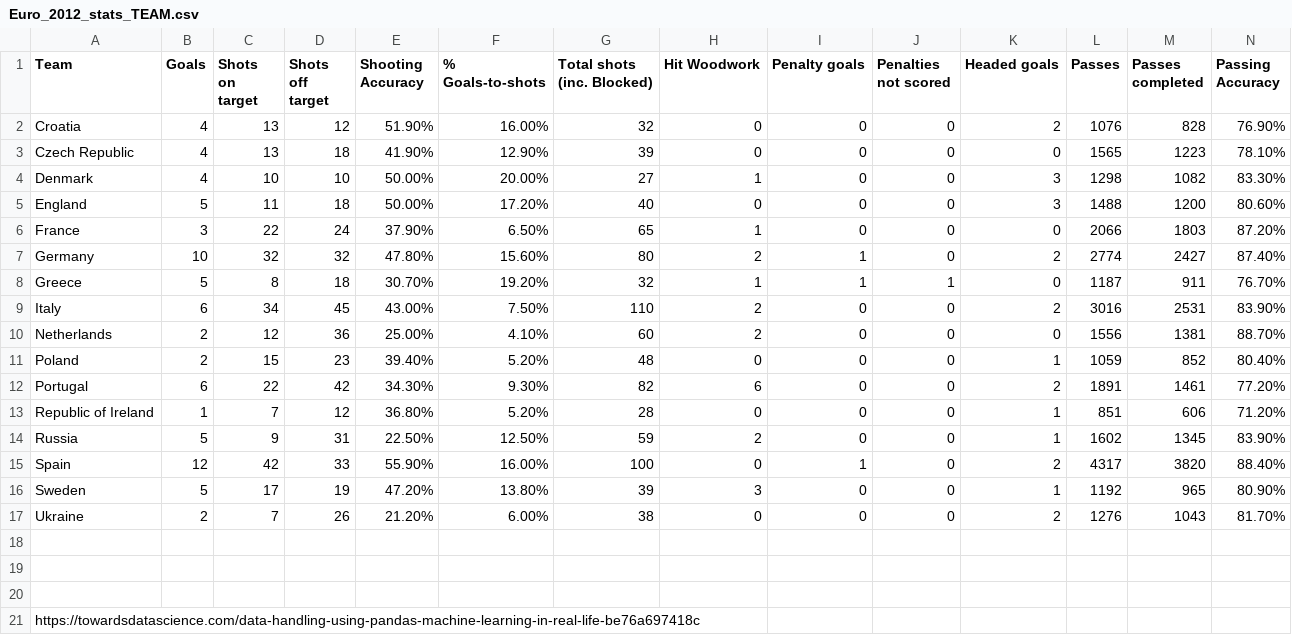
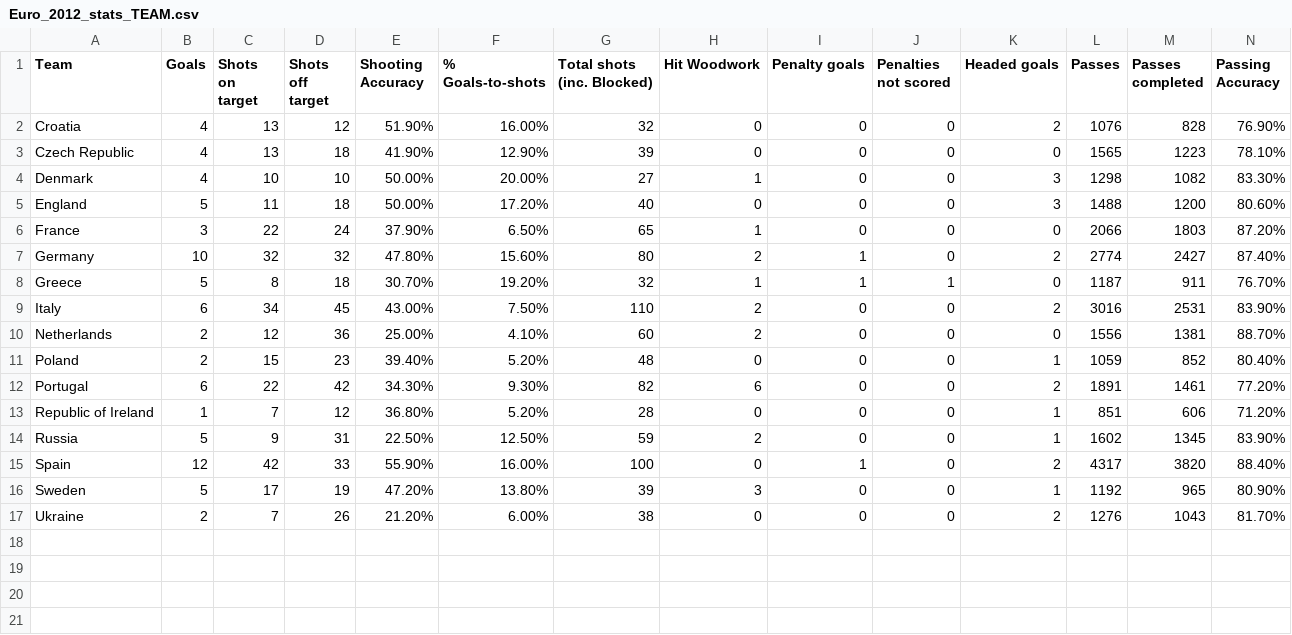
Before and after one commit to dayan2222/Pandas-PIAIC, a CSV file: Assignment-2/Euro_2012_stats_TEAM.csv, drawn as a sheet; only a part is shown; rows hold the shown columns only; the diff names each change by its address in the sheet, - before the commit and + after, or states it on an @@ line.

Commit message:
'Final'

```diff
--- a/Assignment-2/Euro_2012_stats_TEAM.csv
+++ b/Assignment-2/Euro_2012_stats_TEAM.csv
-row 18: (empty)
-row 19: (empty)
-row 20: (empty)
-row 21: https://towardsdatascience.com/data-handling-using-pandas-machine-learning-in-real-life-be76a697418c
```
